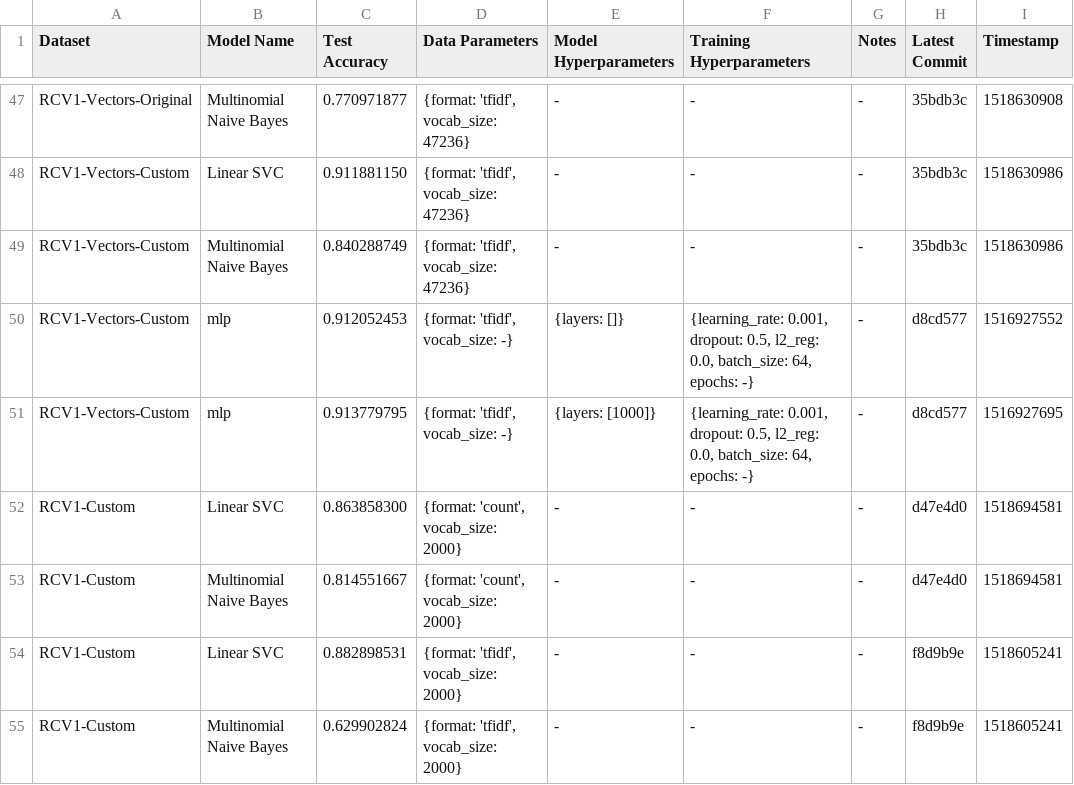
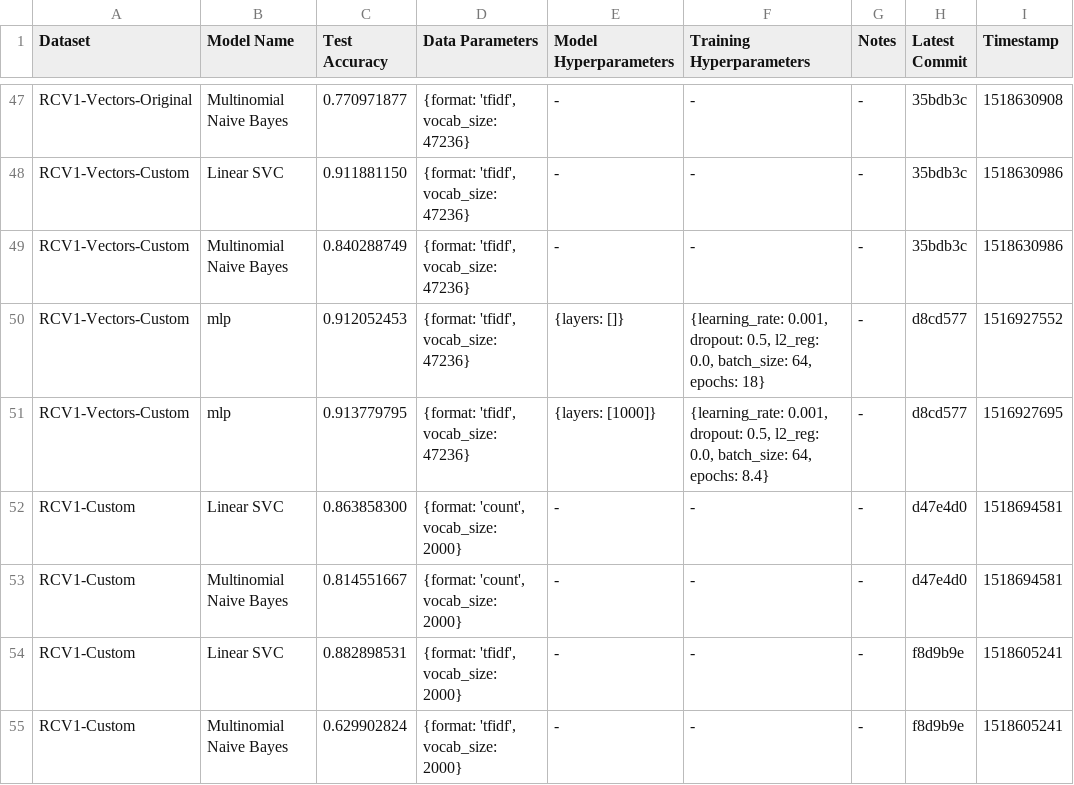
Before and after one commit to SuyashLakhotia/TextCategorization, a CSV file: results.csv, drawn as a sheet; only a part is shown, gaps mark what is left out.

Commit message:
Added Missing Data

```diff
--- a/results.csv
+++ b/results.csv
@@ -49,4 +49,4 @@
 "RCV1-Vectors-Custom","Multinomial Naive Bayes","0.840288749","{format: 'tfidf', vocab_size: 47236}","-","-","-","35bdb3c","1518630986"
-"RCV1-Vectors-Custom","mlp","0.912052453","{format: 'tfidf', vocab_size: -}","{layers: []}","{learning_rate: 0.001, dropout: 0.5, l2_reg: 0.0, batch_size: 64, epochs: -}","-","d8cd577","1516927552"
-"RCV1-Vectors-Custom","mlp","0.913779795","{format: 'tfidf', vocab_size: -}","{layers: [1000]}","{learning_rate: 0.001, dropout: 0.5, l2_reg: 0.0, batch_size: 64, epochs: -}","-","d8cd577","1516927695"
+"RCV1-Vectors-Custom","mlp","0.912052453","{format: 'tfidf', vocab_size: 47236}","{layers: []}","{learning_rate: 0.001, dropout: 0.5, l2_reg: 0.0, batch_size: 64, epochs: 18}","-","d8cd577","1516927552"
+"RCV1-Vectors-Custom","mlp","0.913779795","{format: 'tfidf', vocab_size: 47236}","{layers: [1000]}","{learning_rate: 0.001, dropout: 0.5, l2_reg: 0.0, batch_size: 64, epochs: 8.4}","-","d8cd577","1516927695"
 "RCV1-Custom","Linear SVC","0.863858300","{format: 'count', vocab_size: 2000}","-","-","-","d47e4d0","1518694581"
```
